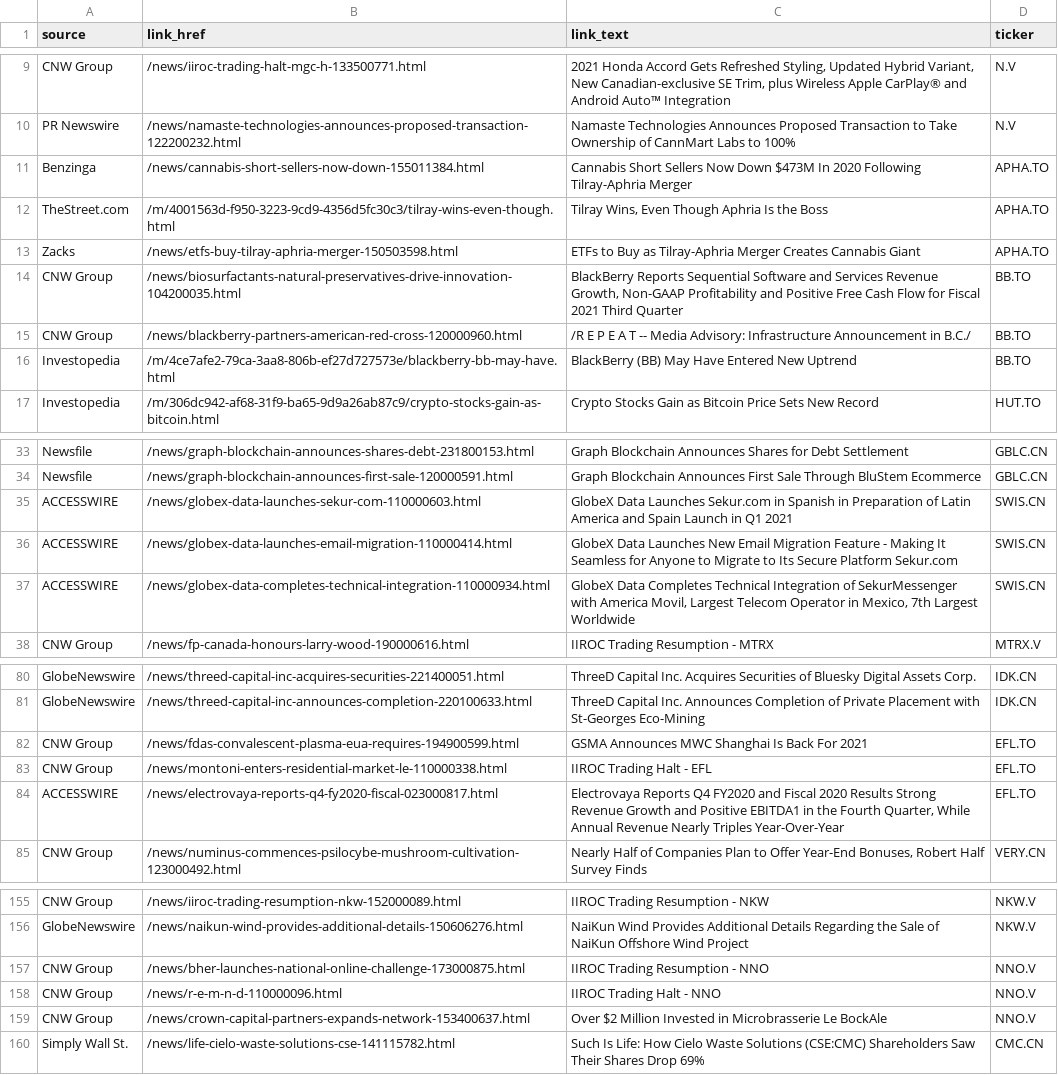
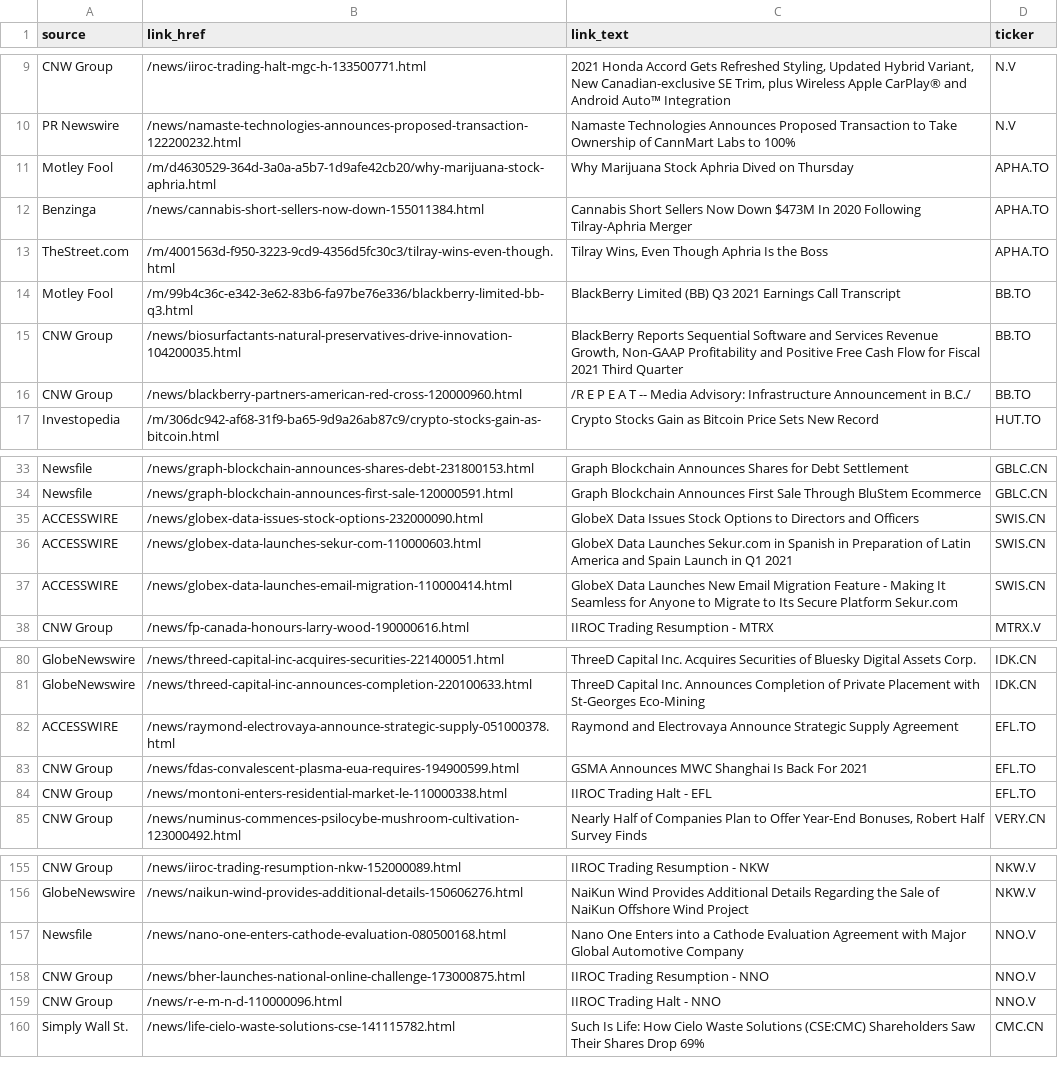
Before and after one commit to dli-invest/halts_and_news, a CSV file: news.csv, drawn as a sheet; only a part is shown, gaps mark what is left out.

```diff
--- a/news.csv
+++ b/news.csv
@@ -10,8 +10,8 @@ CNW Group,/news/iiroc-trading-halt-mgc-h-133500771.html,"2021 Honda Accord Gets
 PR Newswire,/news/namaste-technologies-announces-proposed-transaction-122200232.html,Namaste Technologies Announces Proposed Transaction to Take Ownership of CannMart Labs to 100%,N.V
+Motley Fool,/m/d4630529-364d-3a0a-a5b7-1d9afe42cb20/why-marijuana-stock-aphria.html,Why Marijuana Stock Aphria Dived on Thursday,APHA.TO
 Benzinga,/news/cannabis-short-sellers-now-down-155011384.html,Cannabis Short Sellers Now Down $473M In 2020 Following Tilray-Aphria Merger,APHA.TO
 TheStreet.com,/m/4001563d-f950-3223-9cd9-4356d5fc30c3/tilray-wins-even-though.html,"Tilray Wins, Even Though Aphria Is the Boss",APHA.TO
-Zacks,/news/etfs-buy-tilray-aphria-merger-150503598.html,ETFs to Buy as Tilray-Aphria Merger Creates Cannabis Giant,APHA.TO
+Motley Fool,/m/99b4c36c-e342-3e62-83b6-fa97be76e336/blackberry-limited-bb-q3.html,BlackBerry Limited (BB) Q3 2021 Earnings Call Transcript,BB.TO
 CNW Group,/news/biosurfactants-natural-preservatives-drive-innovation-104200035.html,"BlackBerry Reports Sequential Software and Services Revenue Growth, Non-GAAP Profitability and Positive Free Cash Flow for Fiscal 2021 Third Quarter",BB.TO
 CNW Group,/news/blackberry-partners-american-red-cross-120000960.html,/R E P E A T -- Media Advisory: Infrastructure Announcement in B.C./,BB.TO
-Investopedia,/m/4ce7afe2-79ca-3aa8-806b-ef27d727573e/blackberry-bb-may-have.html,BlackBerry (BB) May Have Entered New Uptrend,BB.TO
 Investopedia,/m/306dc942-af68-31f9-ba65-9d9a26ab87c9/crypto-stocks-gain-as-bitcoin.html,Crypto Stocks Gain as Bitcoin Price Sets New Record,HUT.TO
@@ -34,5 +34,5 @@ Newsfile,/news/graph-blockchain-announces-shares-debt-231800153.html,Graph Block
 Newsfile,/news/graph-blockchain-announces-first-sale-120000591.html,Graph Blockchain Announces First Sale Through BluStem Ecommerce,GBLC.CN
+ACCESSWIRE,/news/globex-data-issues-stock-options-232000090.html,GlobeX Data Issues Stock Options to Directors and Officers,SWIS.CN
 ACCESSWIRE,/news/globex-data-launches-sekur-com-110000603.html,GlobeX Data Launches Sekur.com in Spanish in Preparation of Latin America and Spain Launch in Q1 2021,SWIS.CN
 ACCESSWIRE,/news/globex-data-launches-email-migration-110000414.html,GlobeX Data Launches New Email Migration Feature - Making It Seamless for Anyone to Migrate to Its Secure Platform Sekur.com,SWIS.CN
-ACCESSWIRE,/news/globex-data-completes-technical-integration-110000934.html,"GlobeX Data Completes Technical Integration of SekurMessenger with America Movil, Largest Telecom Operator in Mexico, 7th Largest Worldwide",SWIS.CN
 CNW Group,/news/fp-canada-honours-larry-wood-190000616.html,IIROC Trading Resumption - MTRX,MTRX.V
@@ -81,5 +81,5 @@ GlobeNewswire,/news/threed-capital-inc-acquires-securities-221400051.html,ThreeD
 GlobeNewswire,/news/threed-capital-inc-announces-completion-220100633.html,ThreeD Capital Inc. Announces Completion of Private Placement with St-Georges Eco-Mining,IDK.CN
+ACCESSWIRE,/news/raymond-electrovaya-announce-strategic-supply-051000378.html,Raymond and Electrovaya Announce Strategic Supply Agreement,EFL.TO
 CNW Group,/news/fdas-convalescent-plasma-eua-requires-194900599.html,GSMA Announces MWC Shanghai Is Back For 2021,EFL.TO
 CNW Group,/news/montoni-enters-residential-market-le-110000338.html,IIROC Trading Halt - EFL,EFL.TO
-ACCESSWIRE,/news/electrovaya-reports-q4-fy2020-fiscal-023000817.html,"Electrovaya Reports Q4 FY2020 and Fiscal 2020 Results Strong Revenue Growth and Positive EBITDA1 in the Fourth Quarter, While Annual Revenue Nearly Triples Year-Over-Year",EFL.TO
 CNW Group,/news/numinus-commences-psilocybe-mushroom-cultivation-123000492.html,"Nearly Half of Companies Plan to Offer Year-End Bonuses, Robert Half Survey Finds",VERY.CN
@@ -156,5 +156,5 @@ CNW Group,/news/iiroc-trading-resumption-nkw-152000089.html,IIROC Trading Resump
 GlobeNewswire,/news/naikun-wind-provides-additional-details-150606276.html,NaiKun Wind Provides Additional Details Regarding the Sale of NaiKun Offshore Wind Project,NKW.V
+Newsfile,/news/nano-one-enters-cathode-evaluation-080500168.html,Nano One Enters into a Cathode Evaluation Agreement with Major Global Automotive Company,NNO.V
 CNW Group,/news/bher-launches-national-online-challenge-173000875.html,IIROC Trading Resumption - NNO,NNO.V
 CNW Group,/news/r-e-m-n-d-110000096.html,IIROC Trading Halt - NNO,NNO.V
-CNW Group,/news/crown-capital-partners-expands-network-153400637.html,Over $2 Million Invested in Microbrasserie Le BockAle,NNO.V
 Simply Wall St.,/news/life-cielo-waste-solutions-cse-141115782.html,Such Is Life: How Cielo Waste Solutions (CSE:CMC) Shareholders Saw Their Shares Drop 69%,CMC.CN
```
Also changed, not shown: 1 other file.
